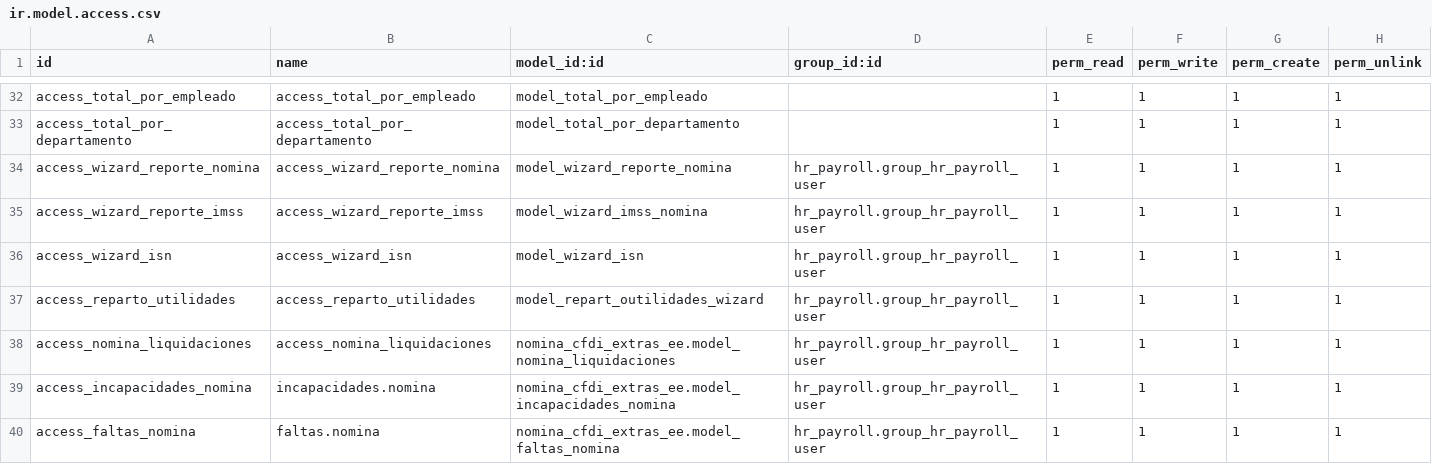
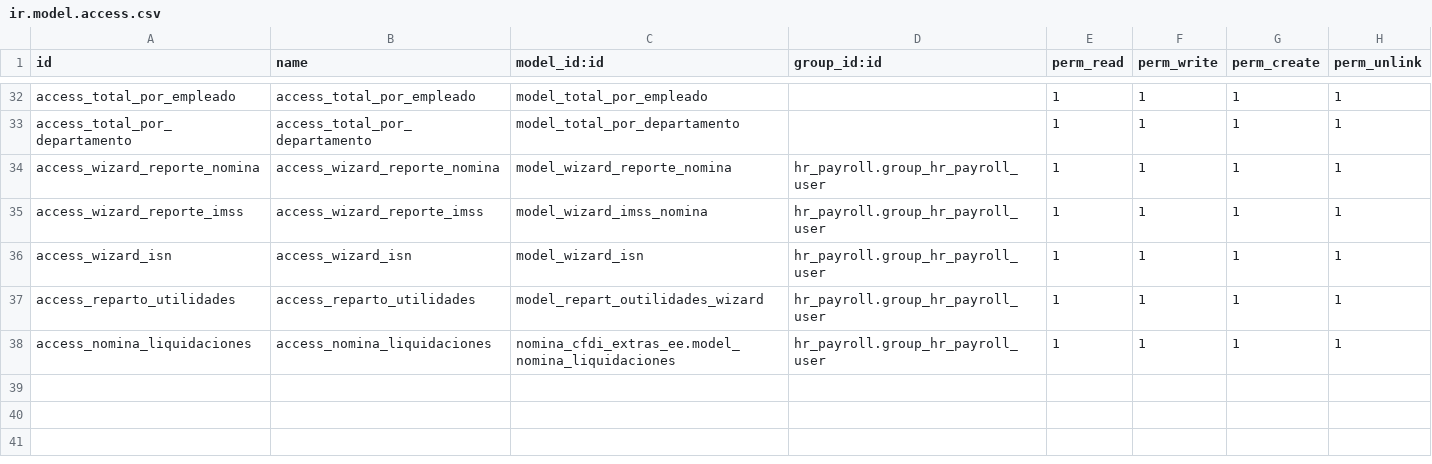
Before and after one commit to FRANCISCOJUAREZC/VECO, a CSV file: nomina_cfdi_extras_ee/security/ir.model.access.csv, drawn as a sheet; only a part is shown, gaps mark what is left out.

```diff
--- a/nomina_cfdi_extras_ee/security/ir.model.access.csv
+++ b/nomina_cfdi_extras_ee/security/ir.model.access.csv
@@ -38,3 +38 @@ access_reparto_utilidades,access_reparto_utilidades,model_repart_outilidades_wiz
 access_nomina_liquidaciones,access_nomina_liquidaciones,nomina_cfdi_extras_ee.model_nomina_liquidaciones,hr_payroll.group_hr_payroll_user,1,1,1,1
-access_incapacidades_nomina,incapacidades.nomina,nomina_cfdi_extras_ee.model_incapacidades_nomina,hr_payroll.group_hr_payroll_user,1,1,1,1
-access_faltas_nomina,faltas.nomina,nomina_cfdi_extras_ee.model_faltas_nomina,hr_payroll.group_hr_payroll_user,1,1,1,1
```
Also changed, not shown: 10 other files.
